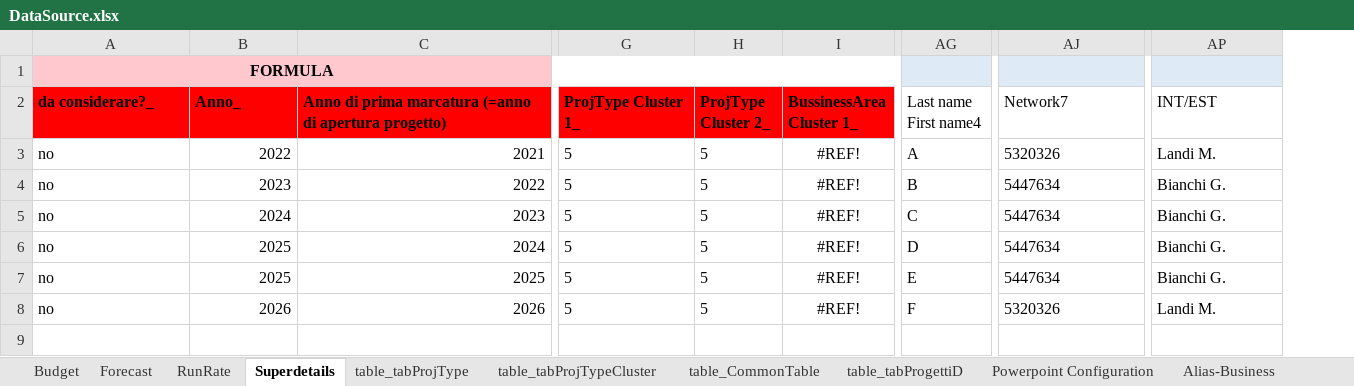
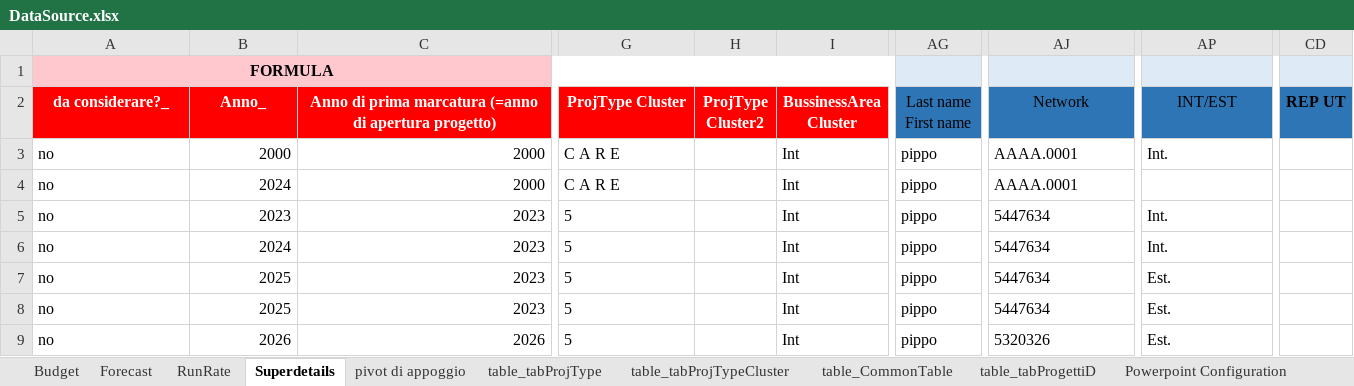
Before and after one commit to michelefosco/GDPptGenerator, an Excel workbook: Solution/PptGeneratorGUI/DataSourceFolder/DataSource.xlsx, sheet Superdetails, drawn as a sheet; only a part is shown, gaps mark what is left out; values as stored, in another font and other column widths than the file's, no borders; table styles not drawn; removed rows and columns are numbered as before the commit, all else as after; rows hold the shown columns only; the diff covers the shown part only; the diff names each change by its address in the sheet, - before the commit and + after, or states it on an @@ line.

```diff
--- a/Solution/PptGeneratorGUI/DataSourceFolder/DataSource.xlsx (sheet Superdetails)
+++ b/Solution/PptGeneratorGUI/DataSourceFolder/DataSource.xlsx (sheet Superdetails)
+sheet tab: pivot di appoggio
-column H (ProjType Cluster 2_), rows 3-8: all 5
-column I (BussinessArea Cluster 1_), rows 3-8: all #REF!
+column H (ProjType Cluster2), empty
+column I (BussinessArea Cluster), row 3: Int; rows 5-9: all Int
-column AG (Last name First name4), rows 3-8: A | B | C | D | E | F
+column AG (Last name First name), row 3: pippo; rows 5-9: all pippo
+column CD (REP UT), empty
@@ A2:G2 alignment: left → center, text colour: black → #FFFFFF @@
-G2: ProjType Cluster 1_
+G2: ProjType Cluster
@@ AJ2:AP2 fill: none → #2E75B6, alignment: left → center @@
-AJ2: Network7
+AJ2: Network
-B3 (Anno_): 2022
+B3 (Anno_): 2000
-C3: 2021
+C3: 2000
-G3 (ProjType Cluster): 5
+G3 (ProjType Cluster): C A R E
-AJ3 (Network): 5320326
+AJ3 (Network): AAAA.0001
-AP3 (INT/EST): Landi M.
+AP3 (INT/EST): Int.
+row 4: no | 2024 | 2000 | C A R E |  | Int | pippo | AAAA.0001
-C5: 2022
+C5: 2023
-AP5:AP6 (INT/EST): Bianchi G.
+AP5:AP6 (INT/EST): Int.
-C7: 2024
+C7: 2023
-AP7:AP8 (INT/EST): Bianchi G.
+AP7:AP8 (INT/EST): Est.
-C8: 2025
+C8: 2023
-AP9 (INT/EST): Landi M.
+AP9 (INT/EST): Est.
```
Also changed, not shown: 35 edited cells and cell formats elsewhere in this sheet, sheet PP_03, sheet PP_04, sheet PP_05, sheet PP_06, sheet PP_07, sheet PP_08, 12 more sheets, formulas that keep their value, charts or pictures, AAA Files for demo/Input files/Superdettagli.xlsx, AAA Files for demo/Input files/Superdettagli_Light.xlsx, 8 other files.
